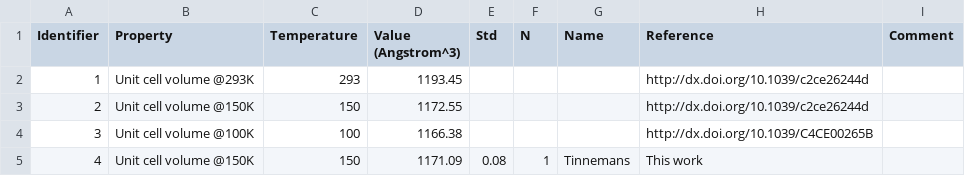
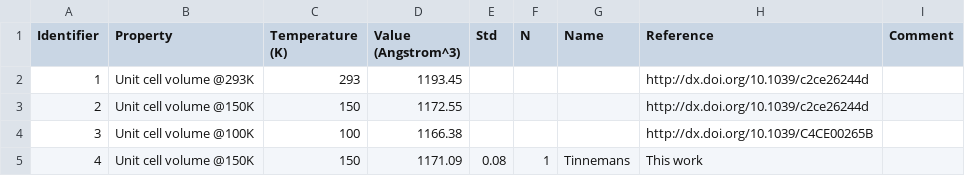
Before and after one commit to jagriabaptista/collaboration-bestcsp-experimental-data, a CSV file: Picolinamide/FI_unit_cell_volume.csv, drawn as a sheet.

Commit message:
Update header for FI_unit_cell_volume.csv

```diff
--- a/Picolinamide/FI_unit_cell_volume.csv
+++ b/Picolinamide/FI_unit_cell_volume.csv
@@ -1,2 +1,2 @@
-Identifier,Property,Temperature,Value (Angstrom^3),Std,N,Name,Reference,Comment
+Identifier,Property,Temperature (K),Value (Angstrom^3),Std,N,Name,Reference,Comment
 1,Unit cell volume @293K,293,1193.45,,,,http://dx.doi.org/10.1039/c2ce26244d,
```
